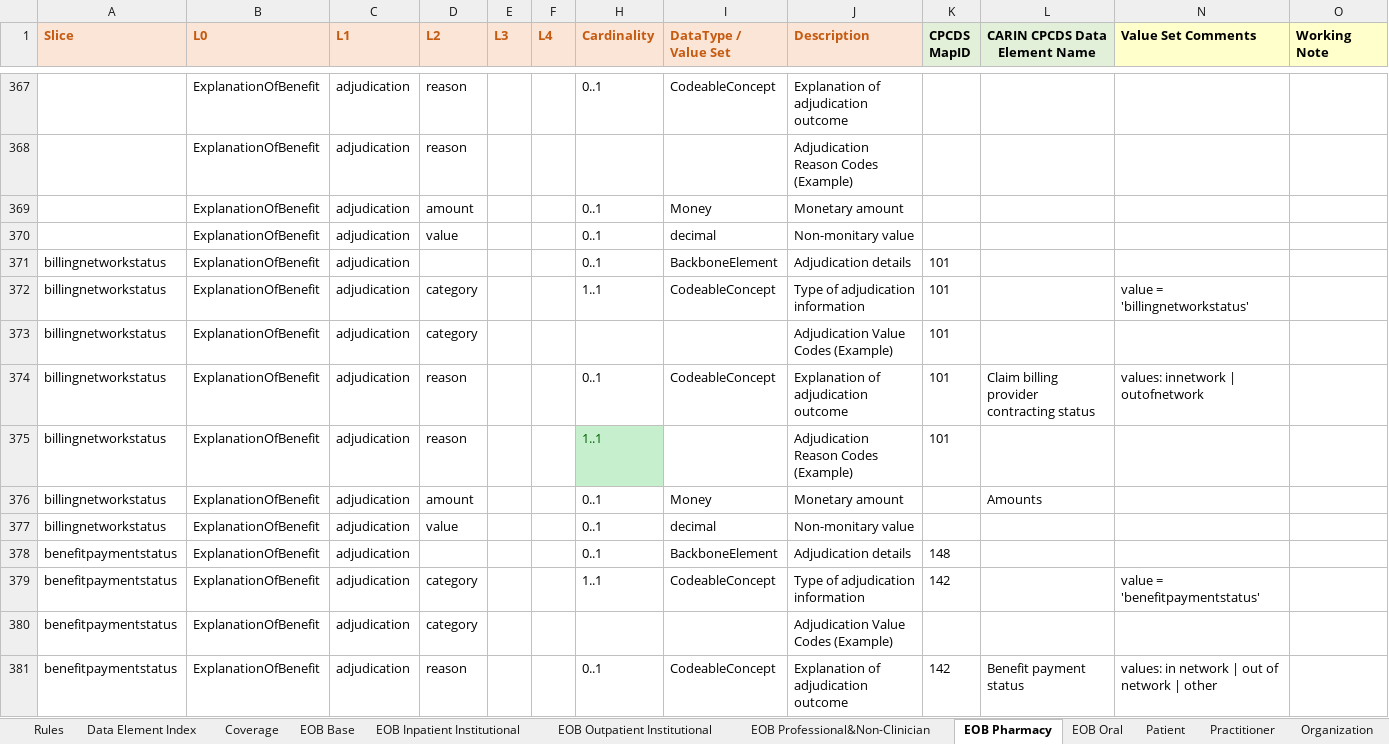
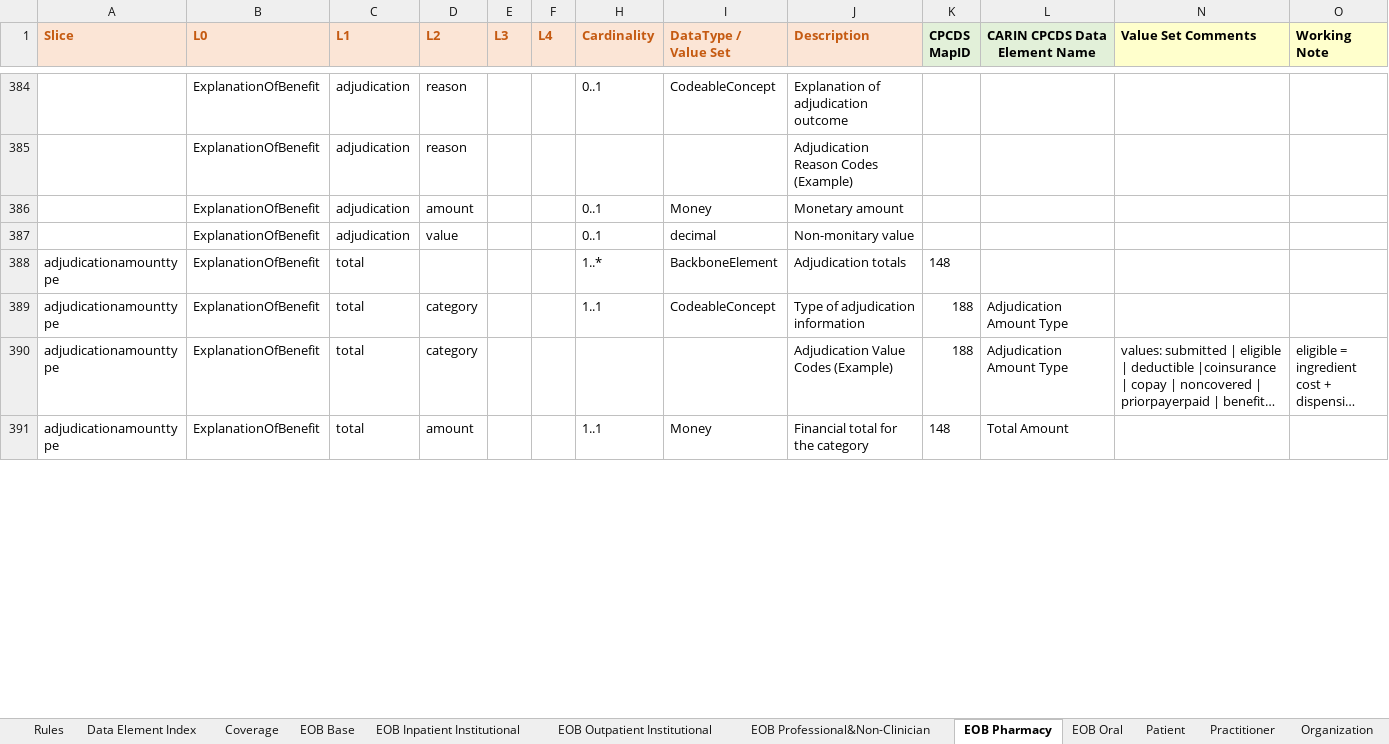
Before and after one commit to HL7/carin-bb, an Excel workbook: input/images/CPCDStoFHIRProfilesMapping.xlsx, sheet EOB Pharmacy, drawn as a sheet; only a part is shown, gaps mark what is left out; the shorter side is filled out with more unchanged rows; long unchanged cells end in …; values as stored, in another font and other column widths than the file's, no borders; removed rows and columns are numbered as before the commit, all else as after; the diff covers the shown part only; the diff names each change by its address in the sheet, - before the commit and + after, or states it on an @@ line.

```diff
--- a/input/images/CPCDStoFHIRProfilesMapping.xlsx (sheet EOB Pharmacy)
+++ b/input/images/CPCDStoFHIRProfilesMapping.xlsx (sheet EOB Pharmacy)
-row 371: billingnetworkstatus | ExplanationOfBenefit | adjudication |  |  |  | 0..1 | BackboneElement | Adjudication details | 101
-row 372: billingnetworkstatus | ExplanationOfBenefit | adjudication | category |  |  | 1..1 | CodeableConcept | Type of adjudication information | 101 |  | value = 'billingnetworkstatus'
-row 373: billingnetworkstatus | ExplanationOfBenefit | adjudication | category |  |  |  |  | Adjudication Value Codes (Example) | 101
-row 374: billingnetworkstatus | ExplanationOfBenefit | adjudication | reason |  |  | 0..1 | CodeableConcept | Explanation of adjudication outcome | 101 | Claim billing provider contracting status | values: innetwork | outofnetwork
-row 375: billingnetworkstatus | ExplanationOfBenefit | adjudication | reason |  |  | 1..1 |  | Adjudication Reason Codes (Example) | 101
-row 376: billingnetworkstatus | ExplanationOfBenefit | adjudication | amount |  |  | 0..1 | Money | Monetary amount |  | Amounts
-row 377: billingnetworkstatus | ExplanationOfBenefit | adjudication | value |  |  | 0..1 | decimal | Non-monitary value
-row 378: benefitpaymentstatus | ExplanationOfBenefit | adjudication |  |  |  | 0..1 | BackboneElement | Adjudication details | 148
-row 379: benefitpaymentstatus | ExplanationOfBenefit | adjudication | category |  |  | 1..1 | CodeableConcept | Type of adjudication information | 142 |  | value = 'benefitpaymentstatus'
-row 380: benefitpaymentstatus | ExplanationOfBenefit | adjudication | category |  |  |  |  | Adjudication Value Codes (Example)
-row 381: benefitpaymentstatus | ExplanationOfBenefit | adjudication | reason |  |  | 0..1 | CodeableConcept | Explanation of adjudication outcome | 142 | Benefit payment status | values: in network | out of network | other
```
Also changed, not shown: 21 added rows, 3 removed rows and 8 edited cells elsewhere in this sheet, sheet EOB Oral, sheet EOB Outpatient Institutional, sheet EOB Professional&Non-Clinician, sheet EOB Inpatient Institutional, sheet Data Element Index, sheet Patient, formulas that keep their value, hidden cells, 1 other file.
